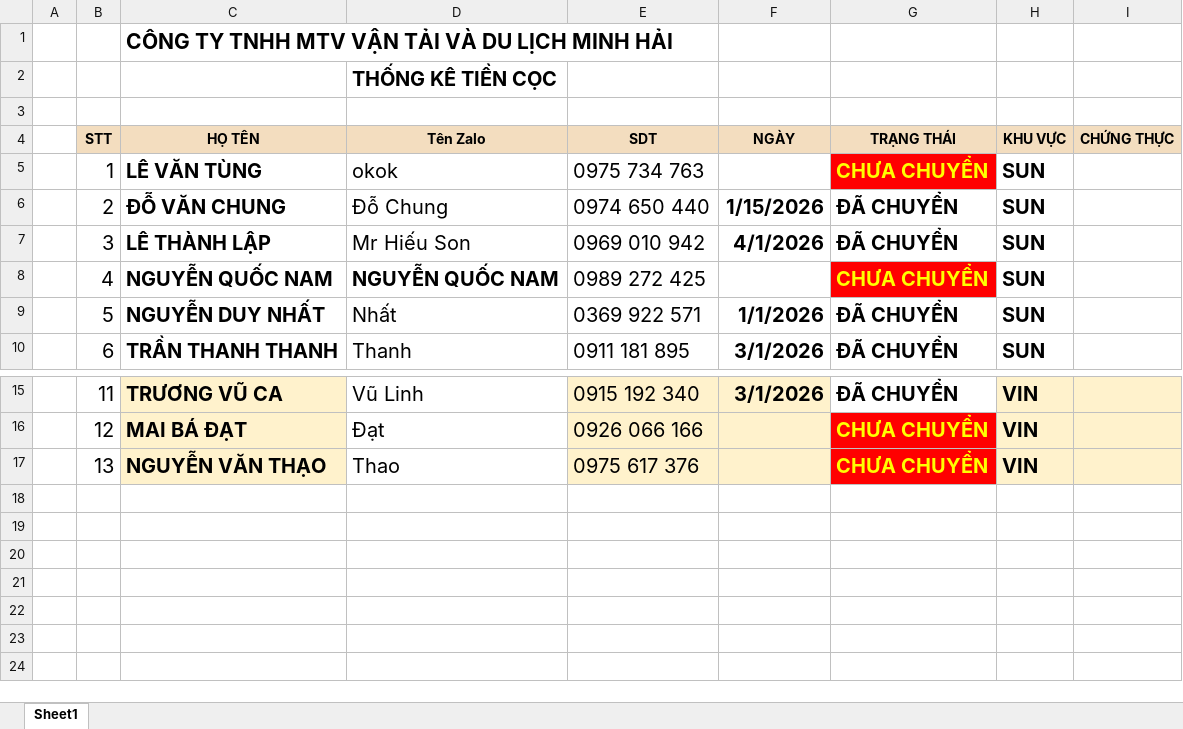
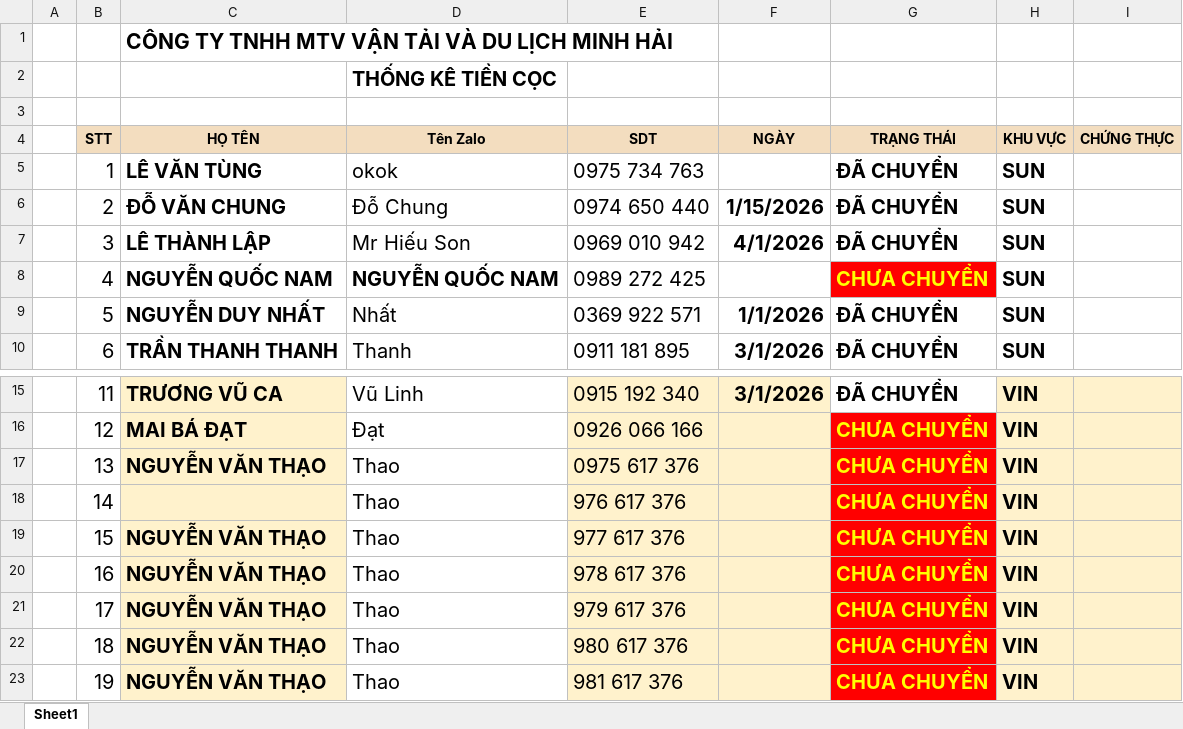
Before and after one commit to Kajumisu123/MinhHaiDriver2, an Excel workbook: Theo dõi/tiền cọc/tiền cọc.xlsx, sheet Sheet1, drawn as a sheet; only a part is shown, gaps mark what is left out; values as stored, in another font and other column widths than the file's, no borders; charts and pictures and conditional formats and table styles not drawn; the diff names each change by its address in the sheet, - before the commit and + after, or states it on an @@ line.

```diff
--- a/Theo dõi/tiền cọc/tiền cọc.xlsx (sheet Sheet1)
+++ b/Theo dõi/tiền cọc/tiền cọc.xlsx (sheet Sheet1)
-G5 (TRẠNG THÁI): CHƯA CHUYỂN
+G5 (TRẠNG THÁI): ĐÃ CHUYỂN
@@ G5 fill: #FF0000 → none, text colour: #FFFF00 → black @@
+row 18:  | 14 |  | Thao | 976 617 376 |  | CHƯA CHUYỂN | VIN
+row 19:  | 15 | NGUYỄN VĂN THẠO | Thao | 977 617 376 |  | CHƯA CHUYỂN | VIN
+row 20:  | 16 | NGUYỄN VĂN THẠO | Thao | 978 617 376 |  | CHƯA CHUYỂN | VIN
+row 21:  | 17 | NGUYỄN VĂN THẠO | Thao | 979 617 376 |  | CHƯA CHUYỂN | VIN
+row 22:  | 18 | NGUYỄN VĂN THẠO | Thao | 980 617 376 |  | CHƯA CHUYỂN | VIN
+row 23:  | 19 | NGUYỄN VĂN THẠO | Thao | 981 617 376 |  | CHƯA CHUYỂN | VIN
```
Also changed, not shown: charts or pictures, Theo dõi/T1 2026 02-01.xlsx, 8 other files.
